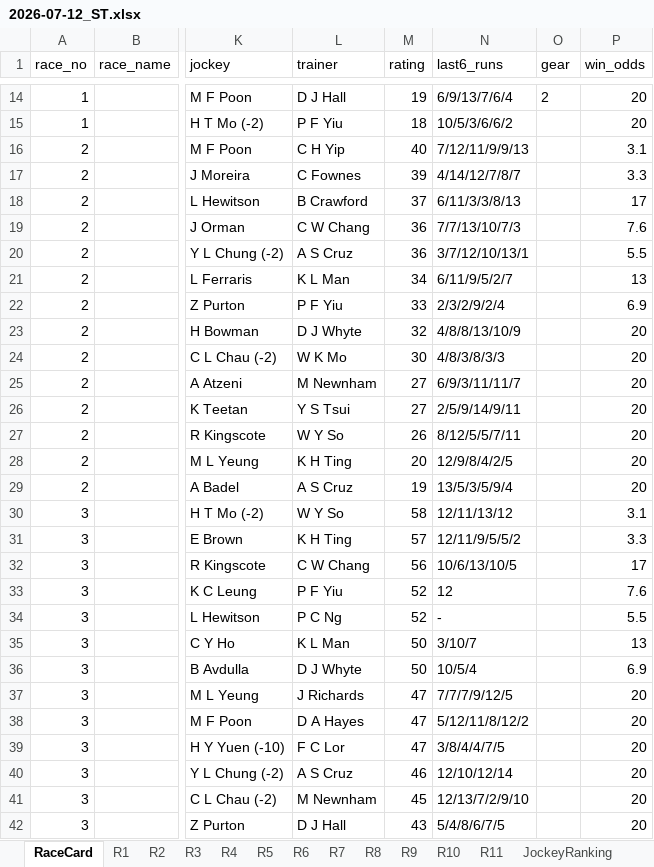
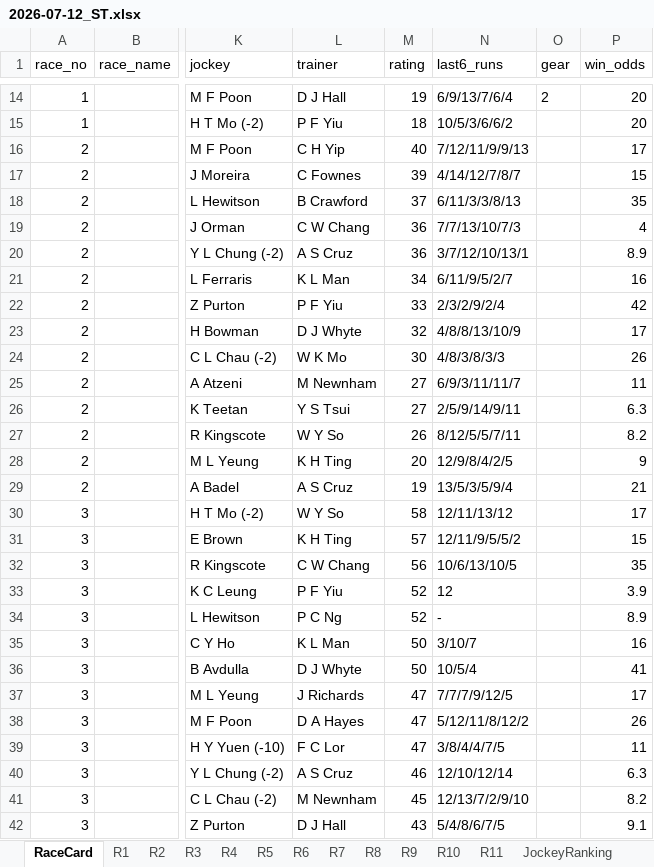
Before and after one commit to a40856/Claudehkjc, an Excel workbook: data/raw/2026-07-12_ST.xlsx, sheet RaceCard, drawn as a sheet; only a part is shown, gaps mark what is left out; values as stored, in another font and other column widths than the file's, no borders; the diff covers the shown part only; the diff names each change by its address in the sheet, - before the commit and + after, or states it on an @@ line.

```diff
--- a/data/raw/2026-07-12_ST.xlsx (sheet RaceCard)
+++ b/data/raw/2026-07-12_ST.xlsx (sheet RaceCard)
-P16 (win_odds): 3.1
+P16 (win_odds): 17
-P17 (win_odds): 3.3
+P17 (win_odds): 15
-P18 (win_odds): 17
+P18 (win_odds): 35
-P19 (win_odds): 7.6
+P19 (win_odds): 4
-P20 (win_odds): 5.5
+P20 (win_odds): 8.9
-P21 (win_odds): 13
+P21 (win_odds): 16
-P22 (win_odds): 6.9
+P22 (win_odds): 42
-P23 (win_odds): 20
+P23 (win_odds): 17
-P24 (win_odds): 20
+P24 (win_odds): 26
-P25 (win_odds): 20
+P25 (win_odds): 11
-P26 (win_odds): 20
+P26 (win_odds): 6.3
-P27 (win_odds): 20
+P27 (win_odds): 8.2
-P28 (win_odds): 20
+P28 (win_odds): 9
-P29 (win_odds): 20
+P29 (win_odds): 21
-P30 (win_odds): 3.1
+P30 (win_odds): 17
-P31 (win_odds): 3.3
+P31 (win_odds): 15
-P32 (win_odds): 17
+P32 (win_odds): 35
-P33 (win_odds): 7.6
+P33 (win_odds): 3.9
-P34 (win_odds): 5.5
+P34 (win_odds): 8.9
-P35 (win_odds): 13
+P35 (win_odds): 16
-P36 (win_odds): 6.9
+P36 (win_odds): 41
-P37 (win_odds): 20
+P37 (win_odds): 17
-P38 (win_odds): 20
+P38 (win_odds): 26
-P39 (win_odds): 20
+P39 (win_odds): 11
-P40 (win_odds): 20
+P40 (win_odds): 6.3
-P41 (win_odds): 20
+P41 (win_odds): 8.2
-P42 (win_odds): 20
+P42 (win_odds): 9.1
```
Also changed, not shown: 128 edited cells elsewhere in this sheet, sheet LiveOdds, sheet R8, sheet R5, sheet R11, sheet R10, sheet R4, 5 more sheets, docs/data/raw/2026-07-12_ST.xlsx, 1 other file.
